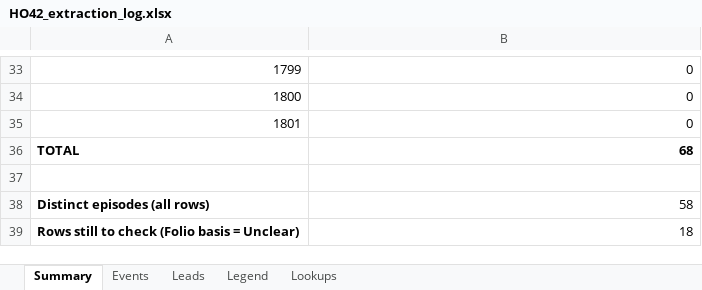
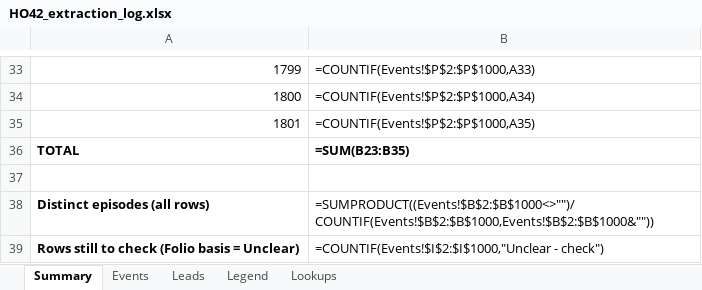
Before and after one commit to cbrinkmanschwartz/Zurich, an Excel workbook: HO42_extraction_log.xlsx, sheet Summary, drawn as a sheet; only a part is shown, gaps mark what is left out; values as stored, in another font and other column widths than the file's, no borders; formulas without a stored value are shown as written; the diff covers the shown part only; the diff names each change by its address in the sheet, - before the commit and + after, or states it on an @@ line.

```diff
--- a/HO42_extraction_log.xlsx (sheet Summary)
+++ b/HO42_extraction_log.xlsx (sheet Summary)
-B33: 0
+B33: =COUNTIF(Events!$P$2:$P$1000,A33)
-B34: 0
+B34: =COUNTIF(Events!$P$2:$P$1000,A34)
-B35: 0
+B35: =COUNTIF(Events!$P$2:$P$1000,A35)
-B36: 68
+B36: =SUM(B23:B35)
-B38: 58
+B38: =SUMPRODUCT((Events!$B$2:$B$1000<>"")/COUNTIF(Events!$B$2:$B$1000,Events!$B$2:$B$1000&""))
-B39: 18
+B39: =COUNTIF(Events!$I$2:$I$1000,"Unclear - check")
```
Also changed, not shown: 22 edited cells elsewhere in this sheet, sheet Events, sheet Legend, charts or pictures.
